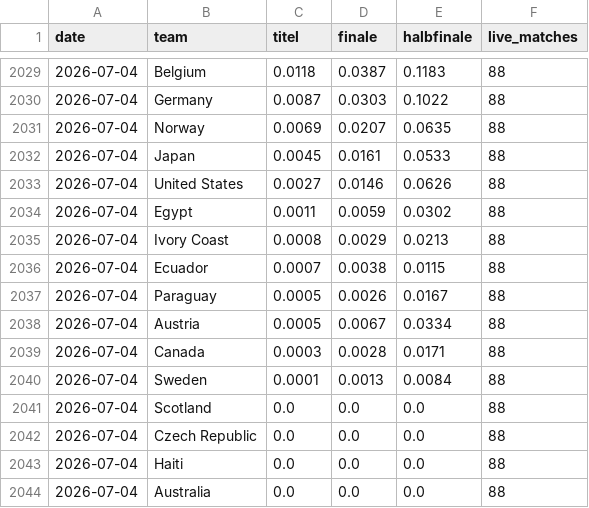
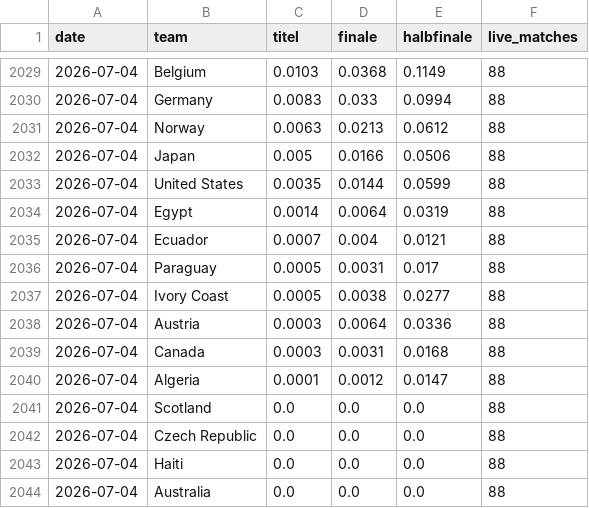
Before and after one commit to themanbetterknownasthemachine/World-Cup-2026, a CSV file: docs/data/history.csv, drawn as a sheet; only a part is shown, gaps mark what is left out; the diff covers the shown part only.

```diff
--- a/docs/data/history.csv
+++ b/docs/data/history.csv
@@ -2029,13 +2029,13 @@ date,team,titel,finale,halbfinale,live_matches
-2026-07-04,Belgium,0.0118,0.0387,0.1183,88
-2026-07-04,Germany,0.0087,0.0303,0.1022,88
-2026-07-04,Norway,0.0069,0.0207,0.0635,88
-2026-07-04,Japan,0.0045,0.0161,0.0533,88
-2026-07-04,United States,0.0027,0.0146,0.0626,88
-2026-07-04,Egypt,0.0011,0.0059,0.0302,88
-2026-07-04,Ivory Coast,0.0008,0.0029,0.0213,88
-2026-07-04,Ecuador,0.0007,0.0038,0.0115,88
-2026-07-04,Paraguay,0.0005,0.0026,0.0167,88
-2026-07-04,Austria,0.0005,0.0067,0.0334,88
-2026-07-04,Canada,0.0003,0.0028,0.0171,88
-2026-07-04,Sweden,0.0001,0.0013,0.0084,88
+2026-07-04,Belgium,0.0103,0.0368,0.1149,88
+2026-07-04,Germany,0.0083,0.033,0.0994,88
+2026-07-04,Norway,0.0063,0.0213,0.0612,88
+2026-07-04,Japan,0.005,0.0166,0.0506,88
+2026-07-04,United States,0.0035,0.0144,0.0599,88
+2026-07-04,Egypt,0.0014,0.0064,0.0319,88
+2026-07-04,Ecuador,0.0007,0.004,0.0121,88
+2026-07-04,Paraguay,0.0005,0.0031,0.017,88
+2026-07-04,Ivory Coast,0.0005,0.0038,0.0277,88
+2026-07-04,Austria,0.0003,0.0064,0.0336,88
+2026-07-04,Canada,0.0003,0.0031,0.0168,88
+2026-07-04,Algeria,0.0001,0.0012,0.0147,88
 2026-07-04,Scotland,0.0,0.0,0.0,88
```
Also changed, not shown: 2 added rows, 2 removed rows, 1 moved row and 37 edited cells elsewhere in this file, output/history.csv, 11 other files.
